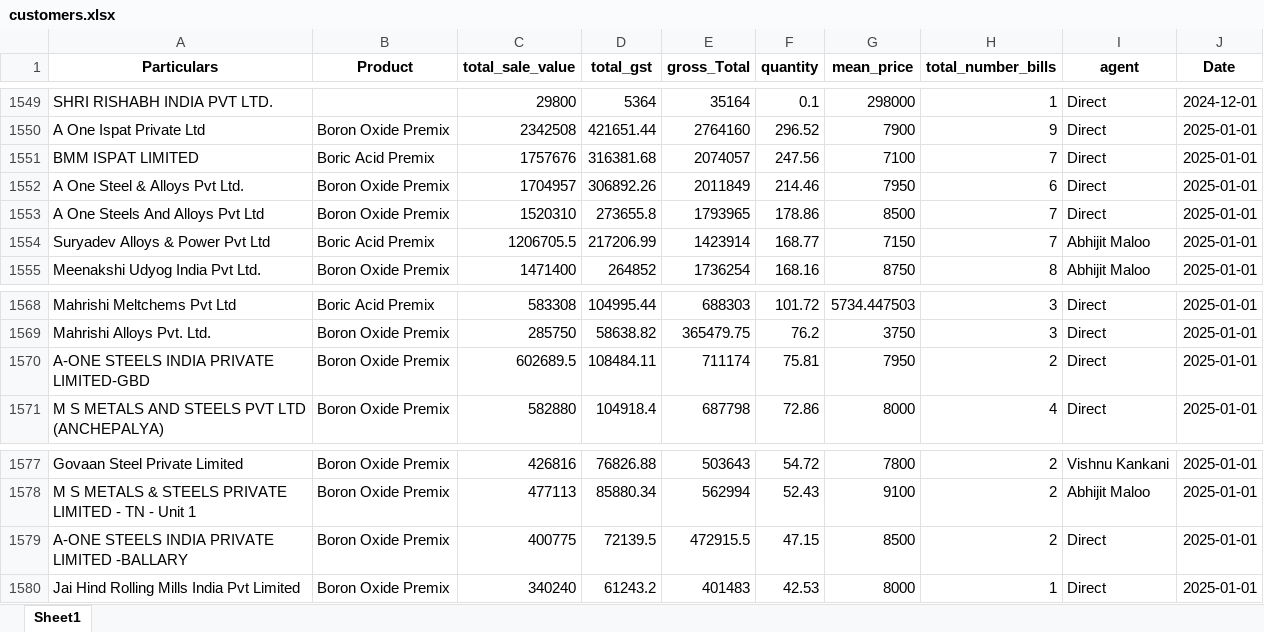
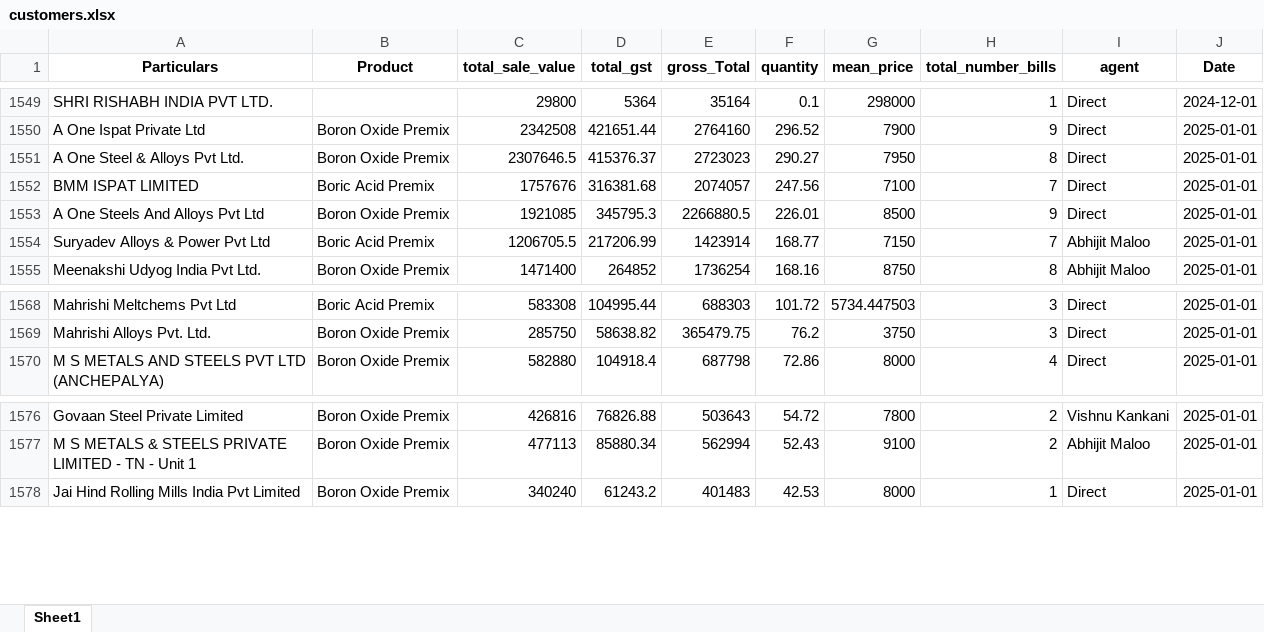
Before and after one commit to obhutara/SalesDashboard, an Excel workbook: src/customers.xlsx, sheet Sheet1, drawn as a sheet; only a part is shown, gaps mark what is left out; values as stored, in another font and other column widths than the file's, no borders; removed rows and columns are numbered as before the commit, all else as after; the diff names each change by its address in the sheet, - before the commit and + after, or states it on an @@ line.

Commit message:
updated 1/25

```diff
--- a/src/customers.xlsx (sheet Sheet1)
+++ b/src/customers.xlsx (sheet Sheet1)
+row 1551: A One Steel & Alloys Pvt Ltd. | Boron Oxide Premix | 2307646.5 | 415376.37 | 2723023 | 290.27 | 7950 | 8 | Direct | 2025-01-01
-row 1552: A One Steel & Alloys Pvt Ltd. | Boron Oxide Premix | 1704957 | 306892.26 | 2011849 | 214.46 | 7950 | 6 | Direct | 2025-01-01
-C1553 (total_sale_value): 1520310
+C1553 (total_sale_value): 1921085
-D1553 (total_gst): 273655.8
+D1553 (total_gst): 345795.3
-E1553 (gross_Total): 1793965
+E1553 (gross_Total): 2266880.5
-F1553 (quantity): 178.86
+F1553 (quantity): 226.01
-H1553 (total_number_bills): 7
+H1553 (total_number_bills): 9
-row 1570: A-ONE STEELS INDIA PRIVATE LIMITED-GBD | Boron Oxide Premix | 602689.5 | 108484.11 | 711174 | 75.81 | 7950 | 2 | Direct | 2025-01-01
-row 1579: A-ONE STEELS INDIA PRIVATE LIMITED -BALLARY | Boron Oxide Premix | 400775 | 72139.5 | 472915.5 | 47.15 | 8500 | 2 | Direct | 2025-01-01
```
